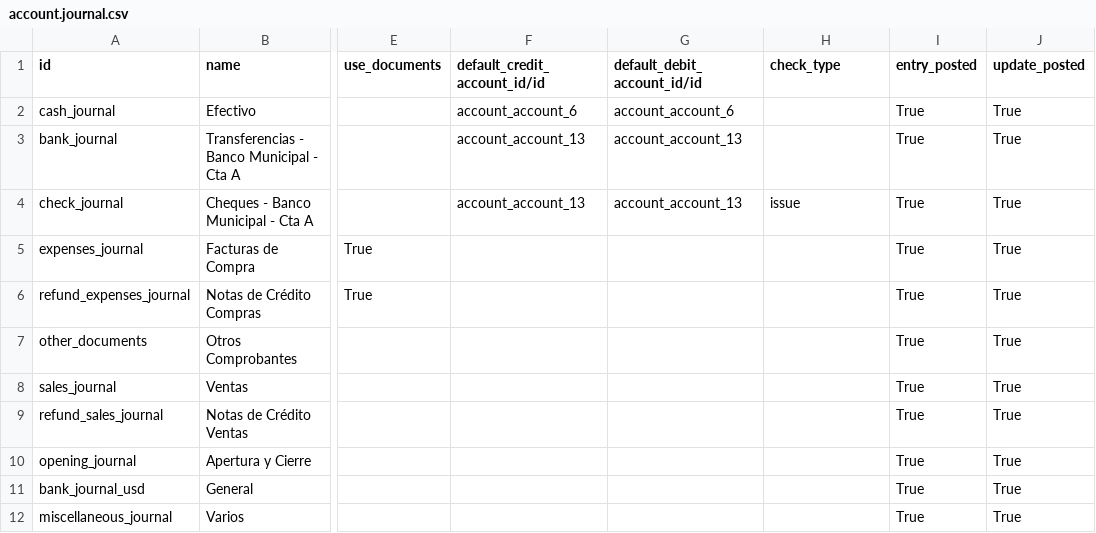
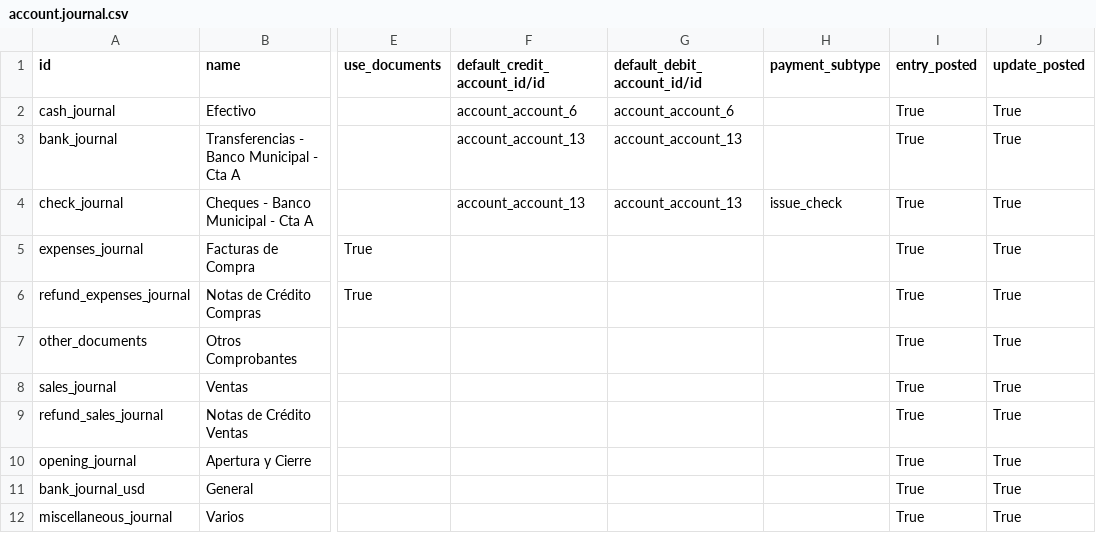
Before and after one commit to ingadhoc/odoo-public-administration, a CSV file: sipreco_public_budget/demo/account.journal.csv, drawn as a sheet; only a part is shown, gaps mark what is left out; the diff names each change by its address in the sheet, - before the commit and + after, or states it on an @@ line.

Commit message:
ADD sipreco project dependency to statemnt import and fix journal demo data for new checks

```diff
--- a/sipreco_public_budget/demo/account.journal.csv
+++ b/sipreco_public_budget/demo/account.journal.csv
-H1: check_type
+H1: payment_subtype
-H4 (payment_subtype): issue
+H4 (payment_subtype): issue_check
```
Also changed, not shown: 1 other file.
